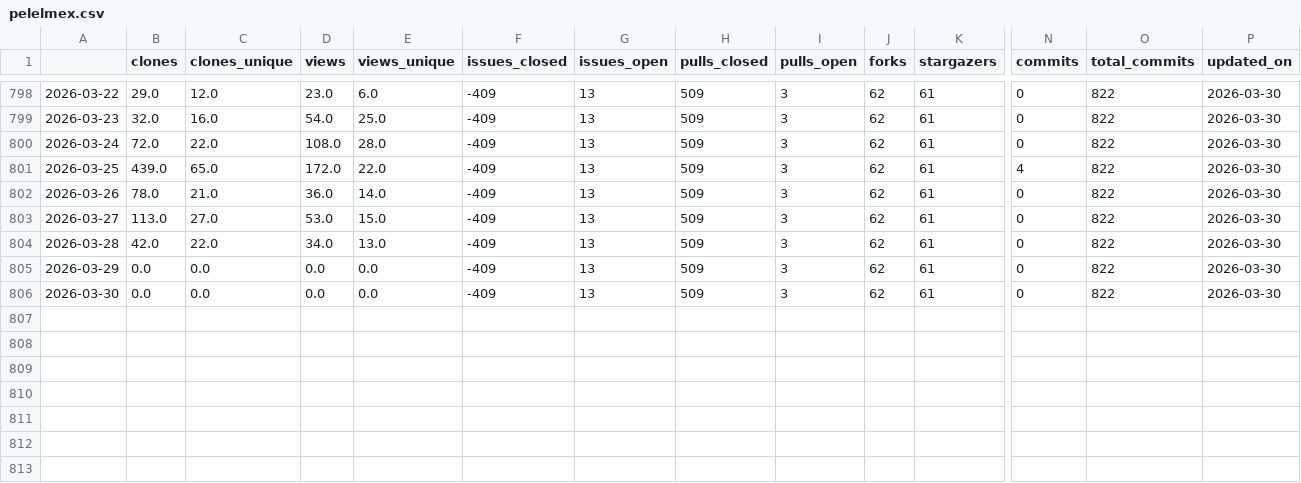
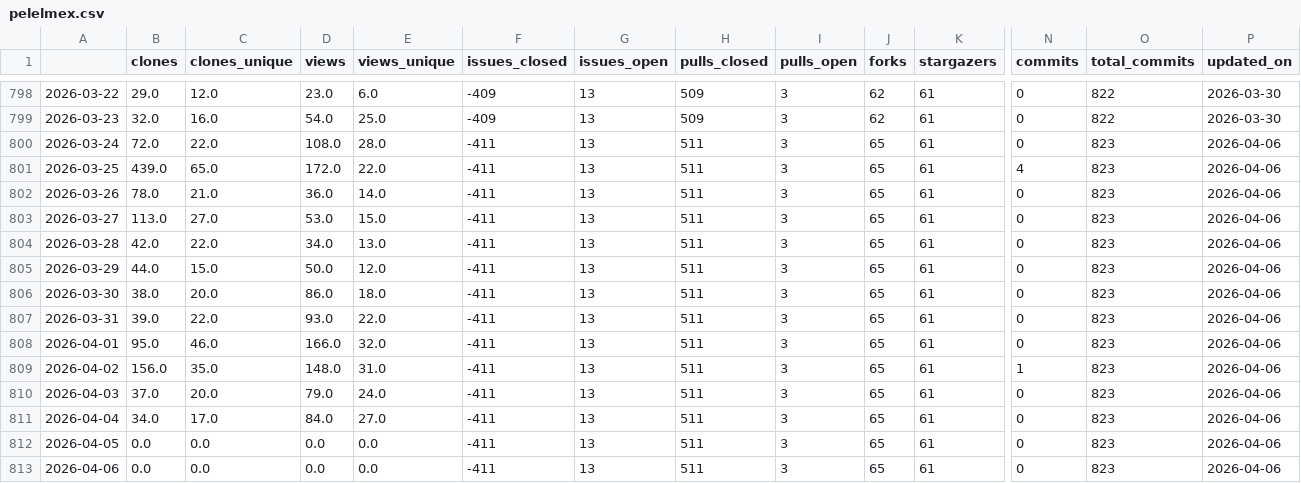
Before and after one commit to malihass/osos, a CSV file: data/pelelmex.csv, drawn as a sheet; only a part is shown, gaps mark what is left out; rows hold the shown columns only; the diff names each change by its address in the sheet, - before the commit and + after, or states it on an @@ line.

```diff
--- a/data/pelelmex.csv
+++ b/data/pelelmex.csv
-F800:F806 (issues_closed): -409
+F800:F806 (issues_closed): -411
-H800:H806 (pulls_closed): 509
+H800:H806 (pulls_closed): 511
-J800:J806 (forks): 62
+J800:J806 (forks): 65
-O800:O806 (total_commits): 822
+O800:O806 (total_commits): 823
-P800:P806 (updated_on): 2026-03-30
+P800:P806 (updated_on): 2026-04-06
-B805 (clones): 0.0
+B805 (clones): 44.0
-C805 (clones_unique): 0.0
+C805 (clones_unique): 15.0
-D805 (views): 0.0
+D805 (views): 50.0
-E805 (views_unique): 0.0
+E805 (views_unique): 12.0
-B806 (clones): 0.0
+B806 (clones): 38.0
-C806 (clones_unique): 0.0
+C806 (clones_unique): 20.0
-D806 (views): 0.0
+D806 (views): 86.0
-E806 (views_unique): 0.0
+E806 (views_unique): 18.0
+row 807: 2026-03-31 | 39.0 | 22.0 | 93.0 | 22.0 | -411 | 13 | 511 | 3 | 65 | 61 | 0 | 823 | 2026-04-06
+row 808: 2026-04-01 | 95.0 | 46.0 | 166.0 | 32.0 | -411 | 13 | 511 | 3 | 65 | 61 | 0 | 823 | 2026-04-06
+row 809: 2026-04-02 | 156.0 | 35.0 | 148.0 | 31.0 | -411 | 13 | 511 | 3 | 65 | 61 | 1 | 823 | 2026-04-06
+row 810: 2026-04-03 | 37.0 | 20.0 | 79.0 | 24.0 | -411 | 13 | 511 | 3 | 65 | 61 | 0 | 823 | 2026-04-06
+row 811: 2026-04-04 | 34.0 | 17.0 | 84.0 | 27.0 | -411 | 13 | 511 | 3 | 65 | 61 | 0 | 823 | 2026-04-06
+row 812: 2026-04-05 | 0.0 | 0.0 | 0.0 | 0.0 | -411 | 13 | 511 | 3 | 65 | 61 | 0 | 823 | 2026-04-06
+row 813: 2026-04-06 | 0.0 | 0.0 | 0.0 | 0.0 | -411 | 13 | 511 | 3 | 65 | 61 | 0 | 823 | 2026-04-06
```
Also changed, not shown: data/bioreactordesign.csv, data/pelephysics.csv, 12 other files.
